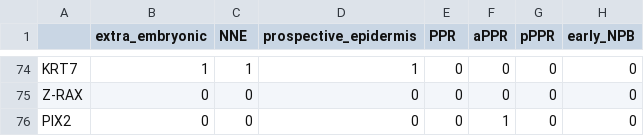
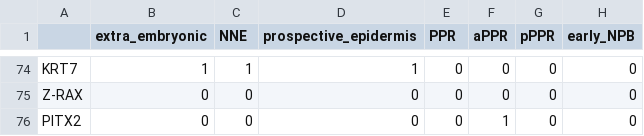
Before and after one commit to alexthiery/10x_neural_plate_border, a CSV file: knowlege_matrices/temp_km.csv, drawn as a sheet; only a part is shown, gaps mark what is left out; the diff names each change by its address in the sheet, - before the commit and + after, or states it on an @@ line.

Commit message:
typo

```diff
--- a/knowlege_matrices/temp_km.csv
+++ b/knowlege_matrices/temp_km.csv
-A76: PIX2
+A76: PITX2
```
